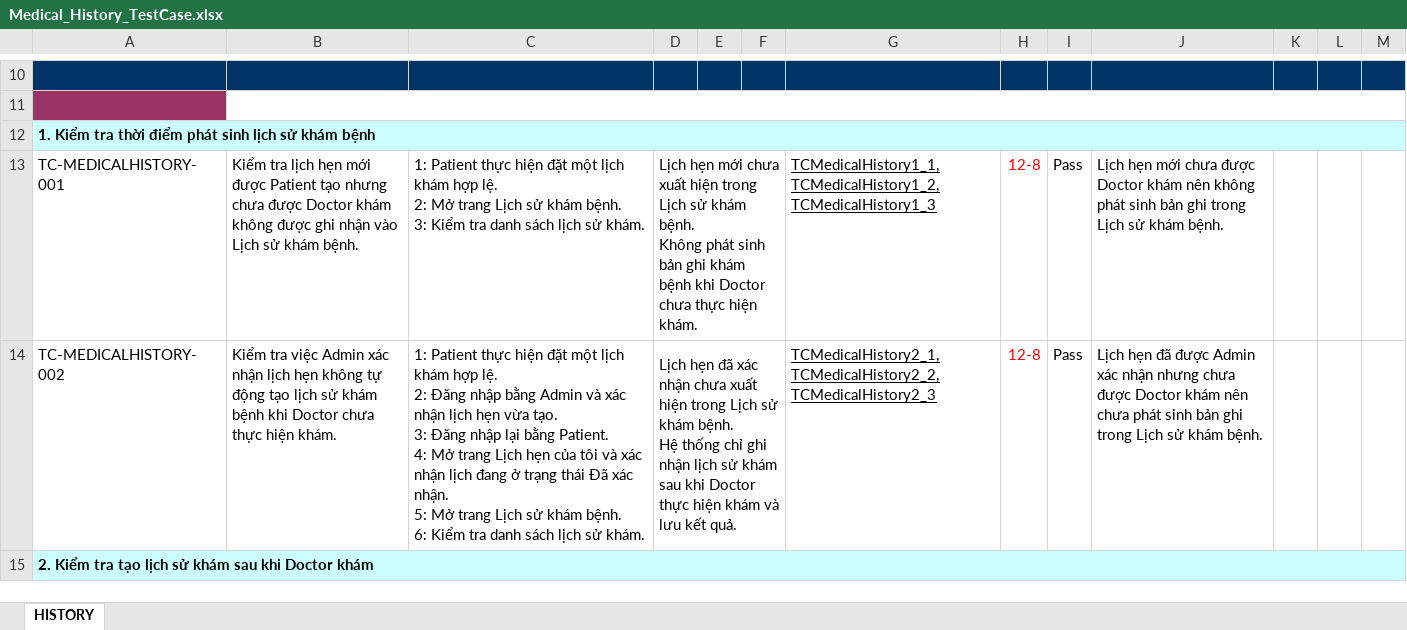
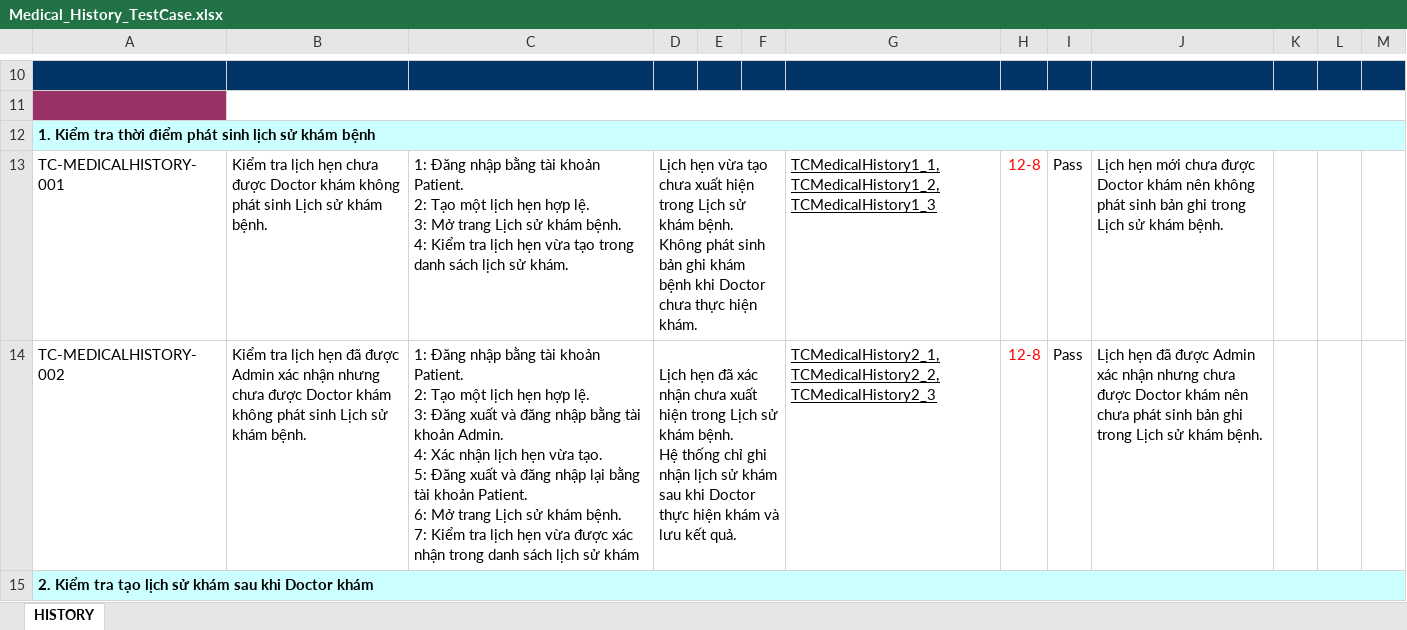
Before and after one commit to kimphungduongle9-debug/SpringMediCareWeb-Selenium-Testing, an Excel workbook: TestCases/Medical_History_TestCase.xlsx, sheet HISTORY, drawn as a sheet; only a part is shown, gaps mark what is left out; values as stored, in another font and other column widths than the file's, no borders; ↵ is a line break in a cell; the diff covers the shown part only; the diff names each change by its address in the sheet, - before the commit and + after, or states it on an @@ line.

```diff
--- a/TestCases/Medical_History_TestCase.xlsx (sheet HISTORY)
+++ b/TestCases/Medical_History_TestCase.xlsx (sheet HISTORY)
-B13: …lịch hẹn mới được Patient tạo nhưng chưa được Doctor khám không được ghi nhận vào Lịch sử…
+B13: …lịch hẹn chưa được Doctor khám không phát sinh Lịch sử…
-C13: 1: Patient thực hiện đặt một lịch khám hợp lệ. ↵ 2: Mở trang Lịch sử khám bệnh. ↵ 3: Kiểm tra danh sách…
+C13: 1: Đăng nhập bằng tài khoản Patient. ↵ 2: Tạo một lịch hẹn hợp lệ. ↵ 3: Mở trang Lịch sử khám bệnh. ↵ 4: Kiểm tra lịch hẹn vừa tạo trong danh sách…
-D13: Lịch hẹn mới chưa xuất…
+D13: Lịch hẹn vừa tạo chưa xuất…
-B14: Kiểm tra việc Admin xác nhận lịch hẹn không tự động tạo lịch sử khám bệnh khi Doctor chưa thực hiện khám.
+B14: Kiểm tra lịch hẹn đã được Admin xác nhận nhưng chưa được Doctor khám không phát sinh Lịch sử khám bệnh.
-C14: 1: Patient thực hiện đặt một lịch khám hợp lệ. ↵ 2: Đăng nhập bằng Admin và xác nhận lịch hẹn vừa tạo. ↵ 3: Đăng nhập lại bằng Patient. ↵ 4: Mở trang Lịch hẹn của tôi và xác nhận lịch đang ở trạng thái Đã xác nhận. ↵ 5: Mở trang Lịch sử khám bệnh. ↵ 6: Kiểm tra danh sách lịch sử khám.
+C14: 1: Đăng nhập bằng tài khoản Patient. ↵ 2: Tạo một lịch hẹn hợp lệ. ↵ 3: Đăng xuất và đăng nhập bằng tài khoản Admin. ↵ 4: Xác nhận lịch hẹn vừa tạo. ↵ 5: Đăng xuất và đăng nhập lại bằng tài khoản Patient. ↵ 6: Mở trang Lịch sử khám bệnh. ↵ 7: Kiểm tra lịch hẹn vừa được xác nhận trong danh sách lịch sử khám
```
Also changed, not shown: 13 edited cells elsewhere in this sheet, TestCases/Medical_TestCase.xlsx, TestCases/Notification_TestCase.xlsx, 5 other files.
